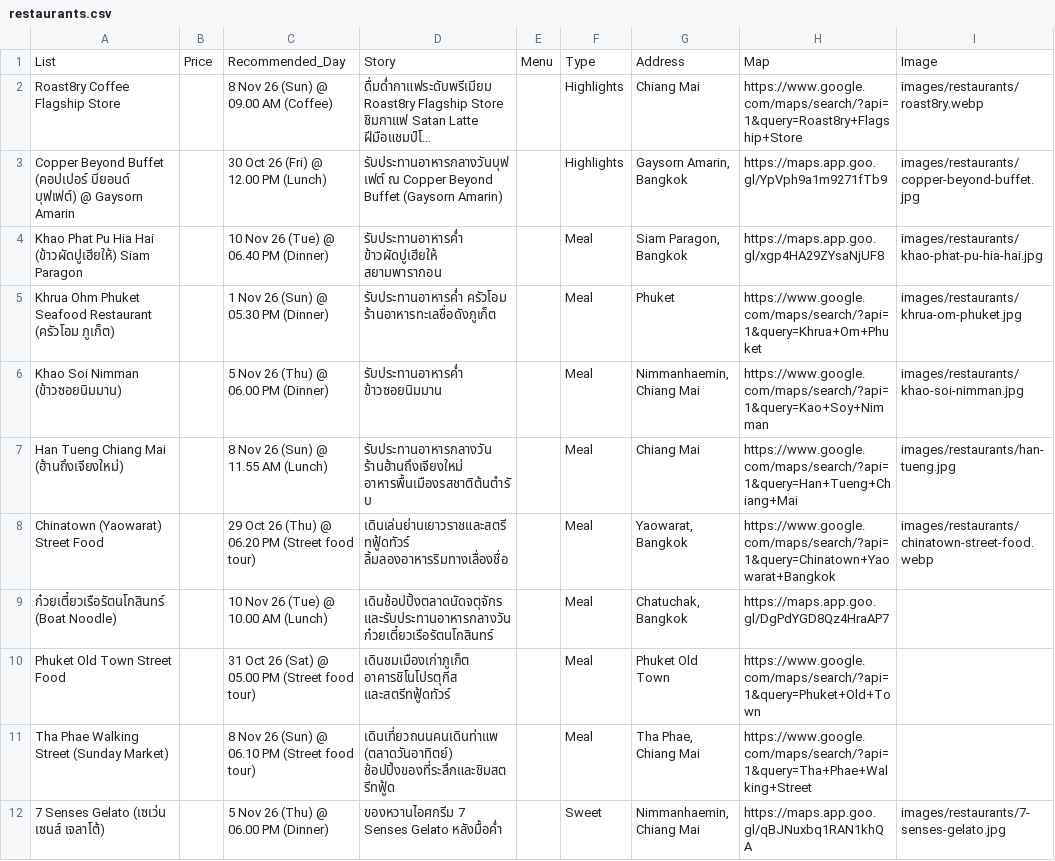
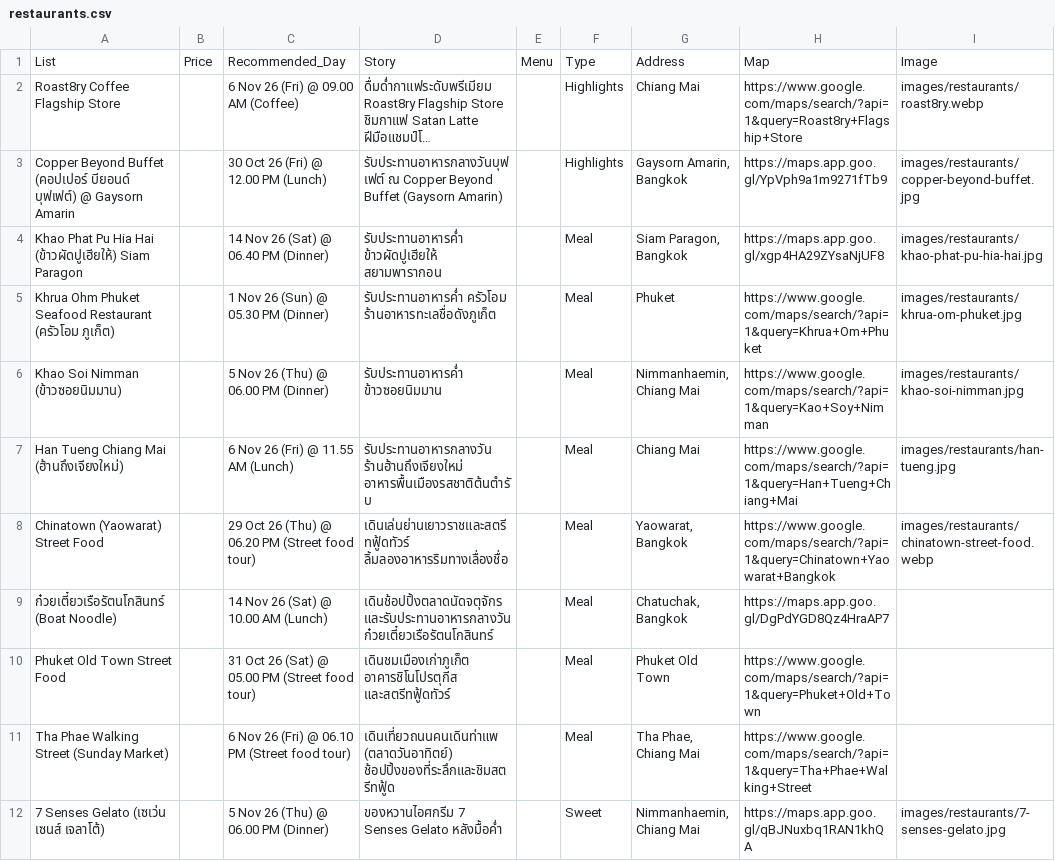
Before and after one commit to asamaliammukda-ux/thailand2026, a CSV file: data/restaurants.csv, drawn as a sheet; only a part is shown; long unchanged cells end in …; the diff names each change by its address in the sheet, - before the commit and + after, or states it on an @@ line.

```diff
--- a/data/restaurants.csv
+++ b/data/restaurants.csv
-C2: 8 Nov 26 (Sun) @ 09.00 AM (Coffee)
+C2: 6 Nov 26 (Fri) @ 09.00 AM (Coffee)
-C4: 10 Nov 26 (Tue) @ 06.40 PM (Dinner)
+C4: 14 Nov 26 (Sat) @ 06.40 PM (Dinner)
-C7: 8 Nov 26 (Sun) @ 11.55 AM (Lunch)
+C7: 6 Nov 26 (Fri) @ 11.55 AM (Lunch)
-C9: 10 Nov 26 (Tue) @ 10.00 AM (Lunch)
+C9: 14 Nov 26 (Sat) @ 10.00 AM (Lunch)
-C11: 8 Nov 26 (Sun) @ 06.10 PM (Street food tour)
+C11: 6 Nov 26 (Fri) @ 06.10 PM (Street food tour)
```
Also changed, not shown: data/itinerary.csv, 1 other file.
